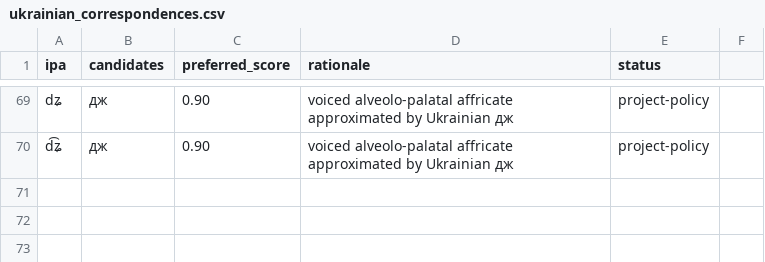
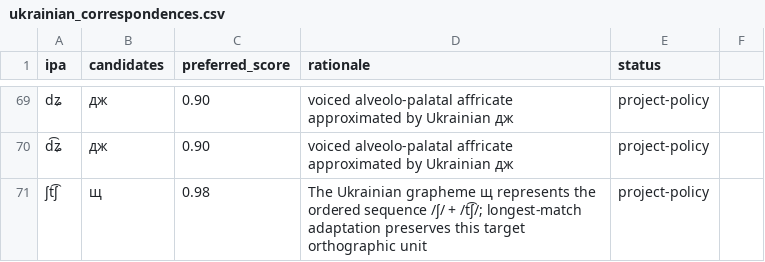
Before and after one commit to ClippyFirst/Lao-Ukrainian-Phonetic-System, a CSV file: data/lao/ukrainian_correspondences.csv, drawn as a sheet; only a part is shown, gaps mark what is left out.

```diff
--- a/data/lao/ukrainian_correspondences.csv
+++ b/data/lao/ukrainian_correspondences.csv
@@ -70 +70,2 @@ dʑ,дж,0.90,voiced alveolo-palatal affricate approximated by Ukrainian дж,pr
 d͡ʑ,дж,0.90,voiced alveolo-palatal affricate approximated by Ukrainian дж,project-policy
+ʃt͡ʃ,щ,0.98,The Ukrainian grapheme щ represents the ordered sequence /ʃ/ + /t͡ʃ/; longest-match adaptation preserves this target orthographic unit,project-policy
```
Also changed, not shown: data/evidence/claims.csv, data/evidence/sources.csv, 5 other files.
